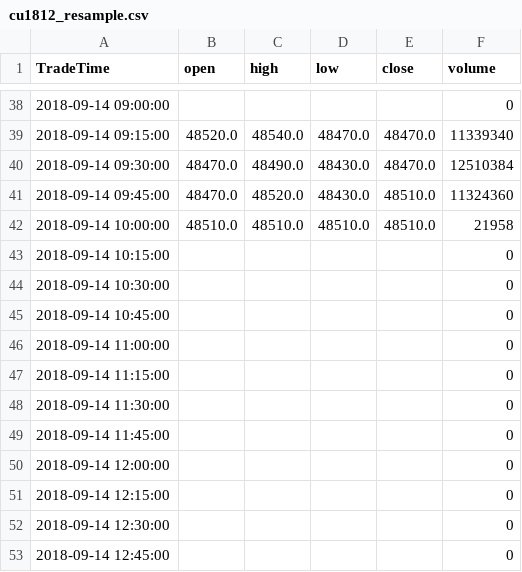
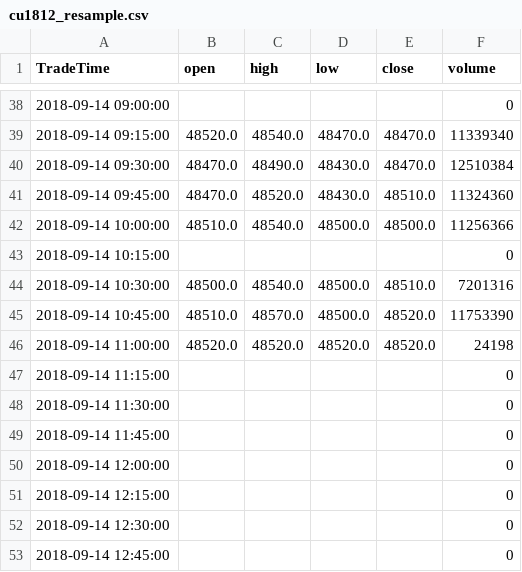
Before and after one commit to PSAlmighty/DDQN_Implement, a CSV file: py_part/cu1812_resample.csv, drawn as a sheet; only a part is shown, gaps mark what is left out.

```diff
--- a/py_part/cu1812_resample.csv
+++ b/py_part/cu1812_resample.csv
@@ -41,7 +41,7 @@ TradeTime,open,high,low,close,volume
 2018-09-14 09:45:00,48470.0,48520.0,48430.0,48510.0,11324360
-2018-09-14 10:00:00,48510.0,48510.0,48510.0,48510.0,21958
+2018-09-14 10:00:00,48510.0,48540.0,48500.0,48500.0,11256366
 2018-09-14 10:15:00,,,,,0
-2018-09-14 10:30:00,,,,,0
-2018-09-14 10:45:00,,,,,0
-2018-09-14 11:00:00,,,,,0
+2018-09-14 10:30:00,48500.0,48540.0,48500.0,48510.0,7201316
+2018-09-14 10:45:00,48510.0,48570.0,48500.0,48520.0,11753390
+2018-09-14 11:00:00,48520.0,48520.0,48520.0,48520.0,24198
 2018-09-14 11:15:00,,,,,0
```
Also changed, not shown: 2 other files.
